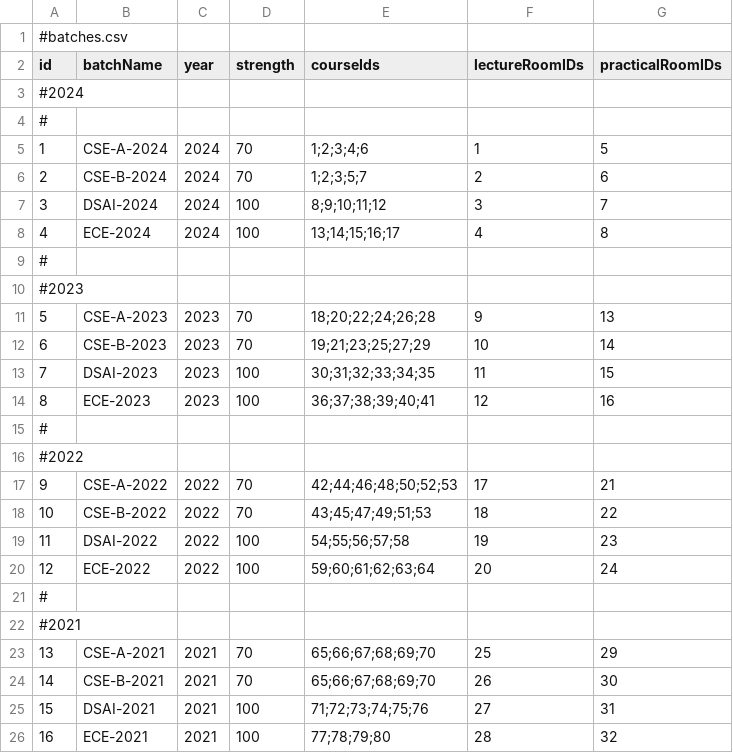
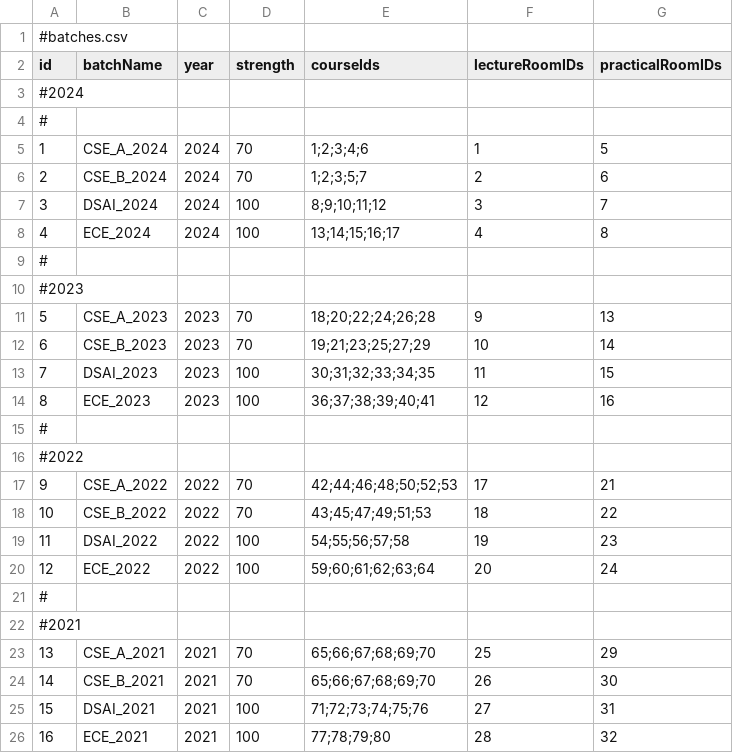
Before and after one commit to shivambu108/automated-timetable-scheduler, a CSV file: batches.csv, drawn as a sheet.

```diff
--- a/batches.csv
+++ b/batches.csv
@@ -4,23 +4,23 @@ id,batchName,year,strength,courseIds,lectureRoomIDs,practicalRoomIDs
 #
-1,CSE-A-2024,2024,70,1;2;3;4;6,1,5
-2,CSE-B-2024,2024,70,1;2;3;5;7,2,6
-3,DSAI-2024,2024,100,8;9;10;11;12,3,7
-4,ECE-2024,2024,100,13;14;15;16;17,4,8
+1,CSE_A_2024,2024,70,1;2;3;4;6,1,5
+2,CSE_B_2024,2024,70,1;2;3;5;7,2,6
+3,DSAI_2024,2024,100,8;9;10;11;12,3,7
+4,ECE_2024,2024,100,13;14;15;16;17,4,8
 #
 #2023
-5,CSE-A-2023,2023,70,18;20;22;24;26;28,9,13
-6,CSE-B-2023,2023,70,19;21;23;25;27;29,10,14
-7,DSAI-2023,2023,100,30;31;32;33;34;35,11,15
-8,ECE-2023,2023,100,36;37;38;39;40;41,12,16
+5,CSE_A_2023,2023,70,18;20;22;24;26;28,9,13
+6,CSE_B_2023,2023,70,19;21;23;25;27;29,10,14
+7,DSAI_2023,2023,100,30;31;32;33;34;35,11,15
+8,ECE_2023,2023,100,36;37;38;39;40;41,12,16
 #
 #2022
-9,CSE-A-2022,2022,70,42;44;46;48;50;52;53,17,21
-10,CSE-B-2022,2022,70,43;45;47;49;51;53,18,22
-11,DSAI-2022,2022,100,54;55;56;57;58,19,23
-12,ECE-2022,2022,100,59;60;61;62;63;64,20,24
+9,CSE_A_2022,2022,70,42;44;46;48;50;52;53,17,21
+10,CSE_B_2022,2022,70,43;45;47;49;51;53,18,22
+11,DSAI_2022,2022,100,54;55;56;57;58,19,23
+12,ECE_2022,2022,100,59;60;61;62;63;64,20,24
 #
 #2021
-13,CSE-A-2021,2021,70,65;66;67;68;69;70,25,29
-14,CSE-B-2021,2021,70,65;66;67;68;69;70,26,30
-15,DSAI-2021,2021,100,71;72;73;74;75;76,27,31
-16,ECE-2021,2021,100,77;78;79;80,28,32
+13,CSE_A_2021,2021,70,65;66;67;68;69;70,25,29
+14,CSE_B_2021,2021,70,65;66;67;68;69;70,26,30
+15,DSAI_2021,2021,100,71;72;73;74;75;76,27,31
+16,ECE_2021,2021,100,77;78;79;80,28,32
```
Also changed, not shown: final_timetable.csv, rooms.csv, 15 other files.
